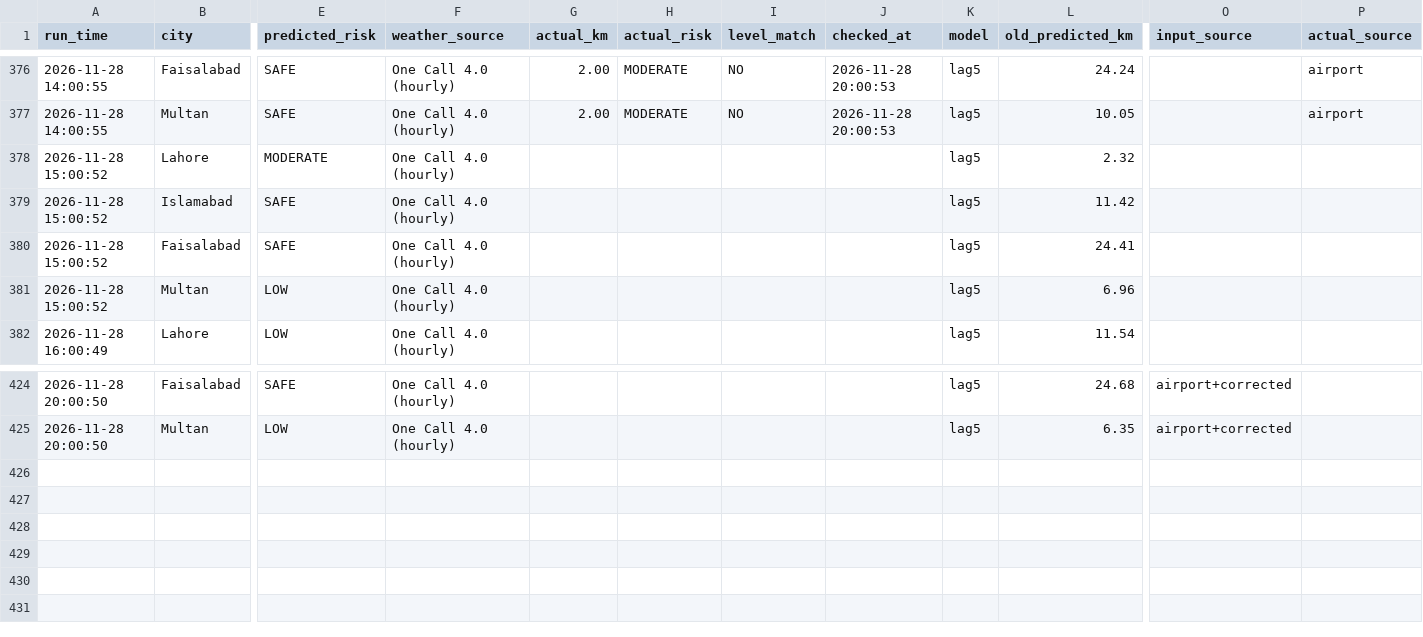
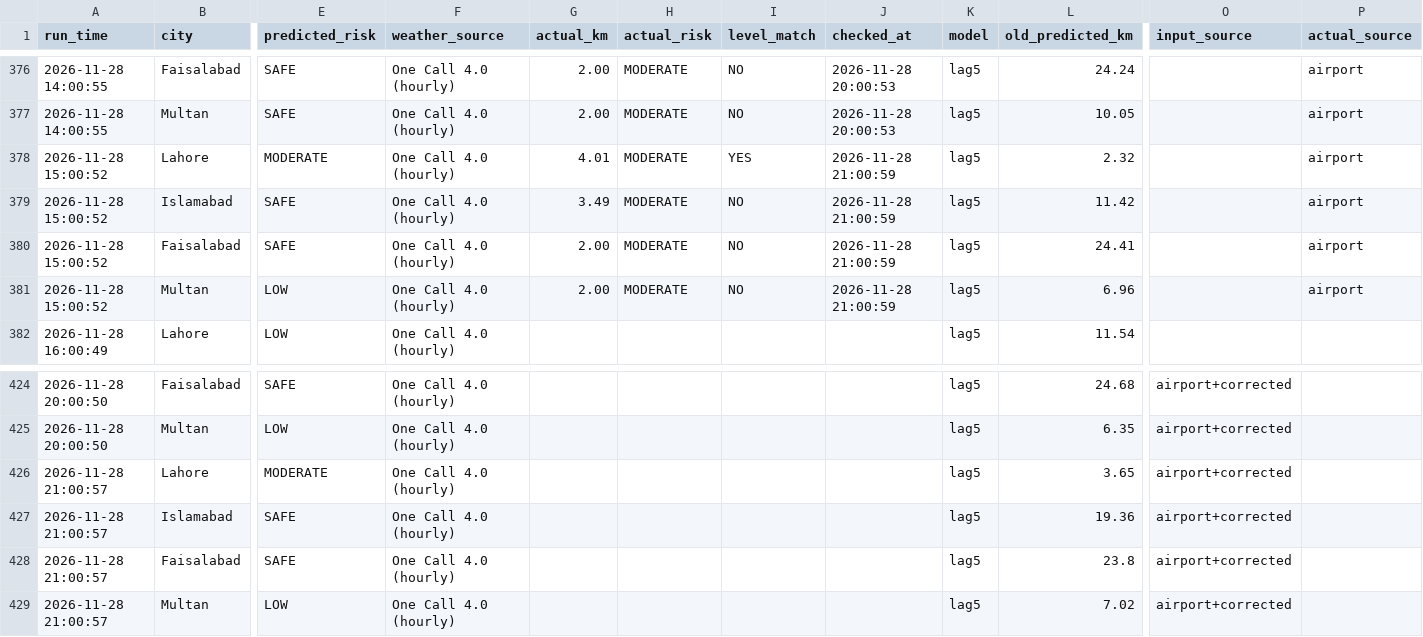
Before and after one commit to amnanaeem123-coder/smog-prediction-backend, a CSV file: prediction_log.csv, drawn as a sheet; only a part is shown, gaps mark what is left out; rows hold the shown columns only; the diff names each change by its address in the sheet, - before the commit and + after, or states it on an @@ line.

Commit message:
Hourly forecast 2026-11-28 21:01

```diff
--- a/prediction_log.csv
+++ b/prediction_log.csv
-G378 (actual_km): (empty)
+G378 (actual_km): 4.01
-H378:H381 (actual_risk): (empty)
+H378:H381 (actual_risk): MODERATE
-I378 (level_match): (empty)
+I378 (level_match): YES
-J378:J381 (checked_at): (empty)
+J378:J381 (checked_at): 2026-11-28 21:00:59
-P378:P381 (actual_source): (empty)
+P378:P381 (actual_source): airport
-G379 (actual_km): (empty)
+G379 (actual_km): 3.49
-I379:I381 (level_match): (empty)
+I379:I381 (level_match): NO
-G380:G381 (actual_km): (empty)
+G380:G381 (actual_km): 2.00
+row 426: 2026-11-28 21:00:57 | Lahore | MODERATE | One Call 4.0 (hourly) |  |  |  |  | lag5 | 3.65 | airport+corrected
+row 427: 2026-11-28 21:00:57 | Islamabad | SAFE | One Call 4.0 (hourly) |  |  |  |  | lag5 | 19.36 | airport+corrected
+row 428: 2026-11-28 21:00:57 | Faisalabad | SAFE | One Call 4.0 (hourly) |  |  |  |  | lag5 | 23.8 | airport+corrected
+row 429: 2026-11-28 21:00:57 | Multan | LOW | One Call 4.0 (hourly) |  |  |  |  | lag5 | 7.02 | airport+corrected
```
Also changed, not shown: 3 other files.
